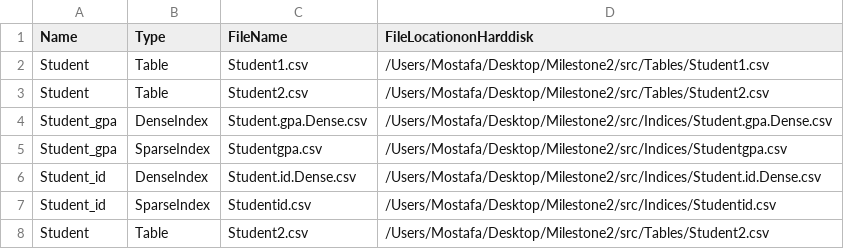
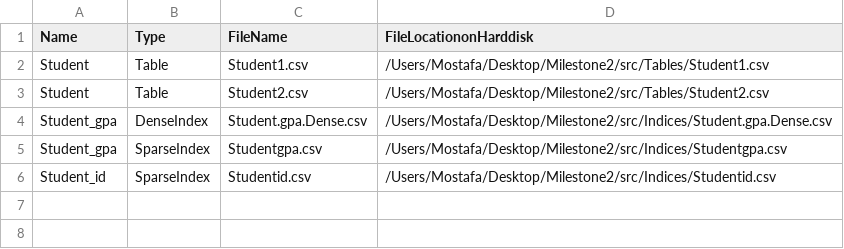
Before and after one commit to Feel-M/Milestone2, a CSV file: src/Files.csv, drawn as a sheet; the diff names each change by its address in the sheet, - before the commit and + after, or states it on an @@ line.

```diff
--- a/src/Files.csv
+++ b/src/Files.csv
-row 6: Student_id | DenseIndex | Student.id.Dense.csv | /Users/Mostafa/Desktop/Milestone2/src/Indices/Student.id.Dense.csv
-row 8: Student | Table | Student2.csv | /Users/Mostafa/Desktop/Milestone2/src/Tables/Student2.csv
```
Also changed, not shown: bin/Files.csv, bin/MetaData.csv, 18 other files.
